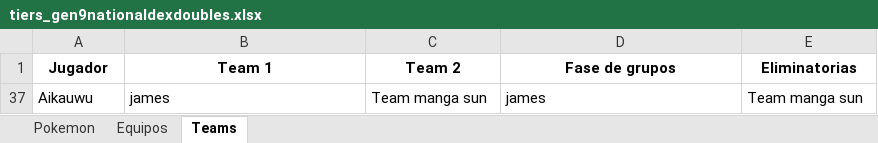
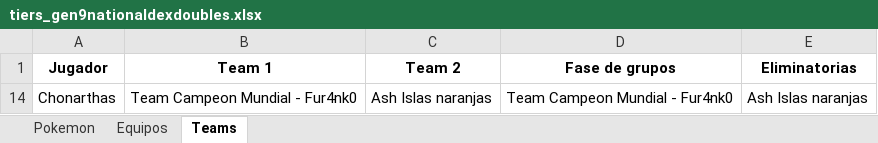
Before and after one commit to carlosacp526/dashboard-torneos-pokemon, an Excel workbook: tiers_gen9nationaldexdoubles.xlsx, sheet Teams, drawn as a sheet; values as stored, in another font and other column widths than the file's, no borders; removed rows and columns are numbered as before the commit, all else as after; the diff names each change by its address in the sheet, - before the commit and + after, or states it on an @@ line.

```diff
--- a/tiers_gen9nationaldexdoubles.xlsx (sheet Teams)
+++ b/tiers_gen9nationaldexdoubles.xlsx (sheet Teams)
@@ row 37 hidden: Aikauwu | james | Team manga sun | james | Team manga sun @@
+row 14: Chonarthas | Team Campeon Mundial - Fur4nk0 | Ash Islas naranjas | Team Campeon Mundial - Fur4nk0 | Ash Islas naranjas
```
Also changed, not shown: hidden cells, 1 other file.
